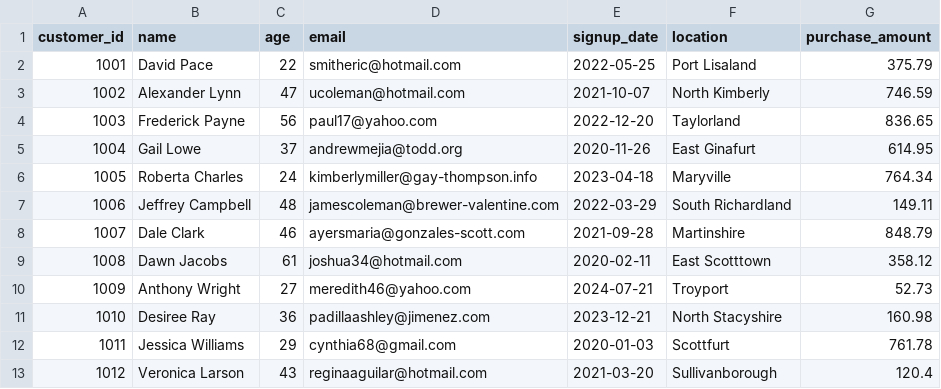
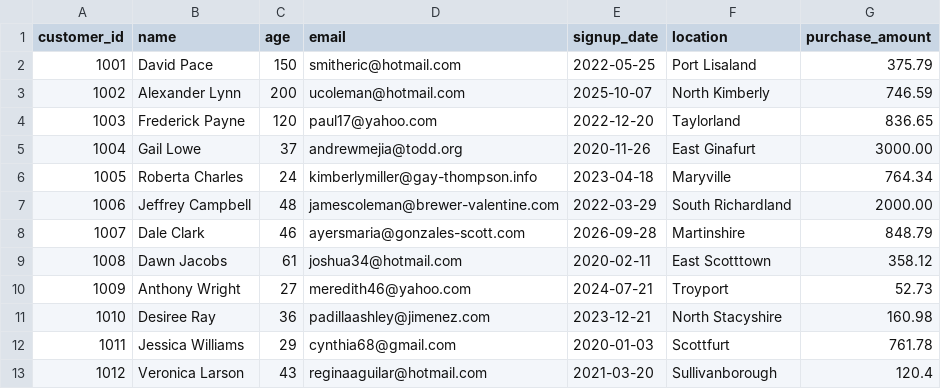
Before and after one commit to PROJ-D-2024/Tutor3_s28457, a CSV file: sample_customer_data.csv, drawn as a sheet; only a part is shown.

Commit message:
dataset updated

```diff
--- a/sample_customer_data.csv
+++ b/sample_customer_data.csv
@@ -1,9 +1,9 @@
 customer_id,name,age,email,signup_date,location,purchase_amount
-1001,David Pace,22,smitheric@hotmail.com,2022-05-25,Port Lisaland,375.79
-1002,Alexander Lynn,47,ucoleman@hotmail.com,2021-10-07,North Kimberly,746.59
-1003,Frederick Payne,56,paul17@yahoo.com,2022-12-20,Taylorland,836.65
-1004,Gail Lowe,37,andrewmejia@todd.org,2020-11-26,East Ginafurt,614.95
+1001,David Pace,150,smitheric@hotmail.com,2022-05-25,Port Lisaland,375.79
+1002,Alexander Lynn,200,ucoleman@hotmail.com,2025-10-07,North Kimberly,746.59
+1003,Frederick Payne,120,paul17@yahoo.com,2022-12-20,Taylorland,836.65
+1004,Gail Lowe,37,andrewmejia@todd.org,2020-11-26,East Ginafurt,3000.00
 1005,Roberta Charles,24,kimberlymiller@gay-thompson.info,2023-04-18,Maryville,764.34
-1006,Jeffrey Campbell,48,jamescoleman@brewer-valentine.com,2022-03-29,South Richardland,149.11
-1007,Dale Clark,46,ayersmaria@gonzales-scott.com,2021-09-28,Martinshire,848.79
+1006,Jeffrey Campbell,48,jamescoleman@brewer-valentine.com,2022-03-29,South Richardland,2000.00
+1007,Dale Clark,46,ayersmaria@gonzales-scott.com,2026-09-28,Martinshire,848.79
 1008,Dawn Jacobs,61,joshua34@hotmail.com,2020-02-11,East Scotttown,358.12
```
